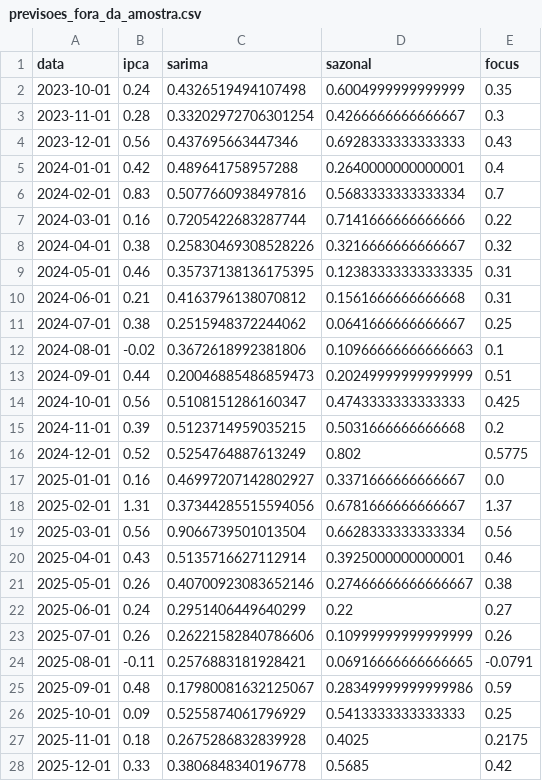
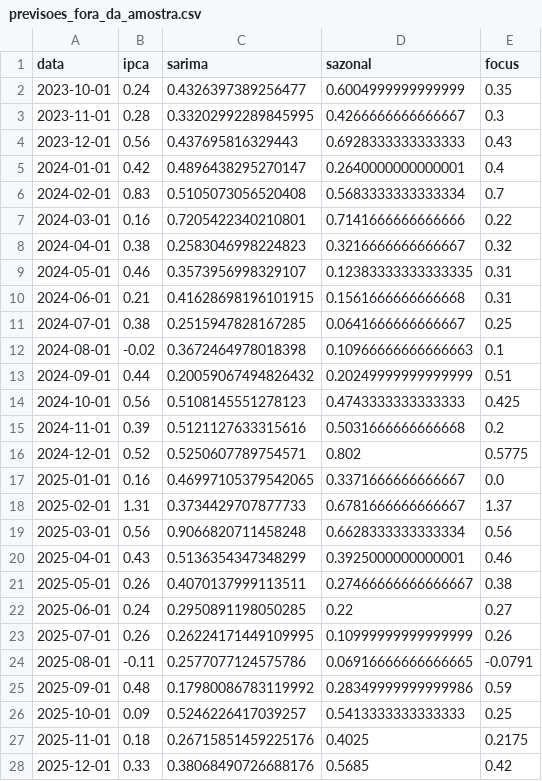
Before and after one commit to alexandrepsaldanha/monitor-inflacao, a CSV file: output/tabelas/previsoes_fora_da_amostra.csv, drawn as a sheet; only a part is shown; the diff covers the shown part only.

```diff
--- a/output/tabelas/previsoes_fora_da_amostra.csv
+++ b/output/tabelas/previsoes_fora_da_amostra.csv
@@ -1,28 +1,28 @@
 data,ipca,sarima,sazonal,focus
-2023-10-01,0.24,0.4326519494107498,0.6004999999999999,0.35
-2023-11-01,0.28,0.33202972706301254,0.4266666666666667,0.3
-2023-12-01,0.56,0.437695663447346,0.6928333333333333,0.43
-2024-01-01,0.42,0.489641758957288,0.2640000000000001,0.4
-2024-02-01,0.83,0.5077660938497816,0.5683333333333334,0.7
-2024-03-01,0.16,0.7205422683287744,0.7141666666666666,0.22
-2024-04-01,0.38,0.25830469308528226,0.3216666666666667,0.32
-2024-05-01,0.46,0.35737138136175395,0.12383333333333335,0.31
-2024-06-01,0.21,0.4163796138070812,0.1561666666666668,0.31
-2024-07-01,0.38,0.2515948372244062,0.0641666666666667,0.25
-2024-08-01,-0.02,0.3672618992381806,0.10966666666666663,0.1
-2024-09-01,0.44,0.20046885486859473,0.20249999999999999,0.51
-2024-10-01,0.56,0.5108151286160347,0.4743333333333333,0.425
-2024-11-01,0.39,0.5123714959035215,0.5031666666666668,0.2
-2024-12-01,0.52,0.5254764887613249,0.802,0.5775
-2025-01-01,0.16,0.46997207142802927,0.3371666666666667,0.0
-2025-02-01,1.31,0.37344285515594056,0.6781666666666667,1.37
-2025-03-01,0.56,0.9066739501013504,0.6628333333333334,0.56
-2025-04-01,0.43,0.5135716627112914,0.3925000000000001,0.46
-2025-05-01,0.26,0.40700923083652146,0.27466666666666667,0.38
-2025-06-01,0.24,0.2951406449640299,0.22,0.27
-2025-07-01,0.26,0.26221582840786606,0.10999999999999999,0.26
-2025-08-01,-0.11,0.2576883181928421,0.06916666666666665,-0.0791
-2025-09-01,0.48,0.17980081632125067,0.28349999999999986,0.59
-2025-10-01,0.09,0.5255874061796929,0.5413333333333333,0.25
-2025-11-01,0.18,0.2675286832839928,0.4025,0.2175
-2025-12-01,0.33,0.3806848340196778,0.5685,0.42
+2023-10-01,0.24,0.4326397389256477,0.6004999999999999,0.35
+2023-11-01,0.28,0.33202992289845995,0.4266666666666667,0.3
+2023-12-01,0.56,0.437695816329443,0.6928333333333333,0.43
+2024-01-01,0.42,0.4896438295270147,0.2640000000000001,0.4
+2024-02-01,0.83,0.5105073056520408,0.5683333333333334,0.7
+2024-03-01,0.16,0.7205422340210801,0.7141666666666666,0.22
+2024-04-01,0.38,0.2583046998224823,0.3216666666666667,0.32
+2024-05-01,0.46,0.3573956998329107,0.12383333333333335,0.31
+2024-06-01,0.21,0.41628698196101915,0.1561666666666668,0.31
+2024-07-01,0.38,0.2515947828167285,0.0641666666666667,0.25
+2024-08-01,-0.02,0.3672464978018398,0.10966666666666663,0.1
+2024-09-01,0.44,0.20059067494826432,0.20249999999999999,0.51
+2024-10-01,0.56,0.5108145551278123,0.4743333333333333,0.425
+2024-11-01,0.39,0.5121127633315616,0.5031666666666668,0.2
+2024-12-01,0.52,0.5250607789754571,0.802,0.5775
+2025-01-01,0.16,0.46997105379542065,0.3371666666666667,0.0
+2025-02-01,1.31,0.3734429707877733,0.6781666666666667,1.37
+2025-03-01,0.56,0.9066820711458248,0.6628333333333334,0.56
+2025-04-01,0.43,0.5136354347348299,0.3925000000000001,0.46
+2025-05-01,0.26,0.4070137999113511,0.27466666666666667,0.38
+2025-06-01,0.24,0.2950891198050285,0.22,0.27
+2025-07-01,0.26,0.26224171449109995,0.10999999999999999,0.26
+2025-08-01,-0.11,0.2577077124575786,0.06916666666666665,-0.0791
+2025-09-01,0.48,0.17980086783119992,0.28349999999999986,0.59
+2025-10-01,0.09,0.5246226417039257,0.5413333333333333,0.25
+2025-11-01,0.18,0.26715851459225176,0.4025,0.2175
+2025-12-01,0.33,0.38068490726688176,0.5685,0.42
```
Also changed, not shown: 9 edited cells elsewhere in this file, output/tabelas/metricas_fora_da_amostra.csv, output/tabelas/projecao.csv, 2 other files.
